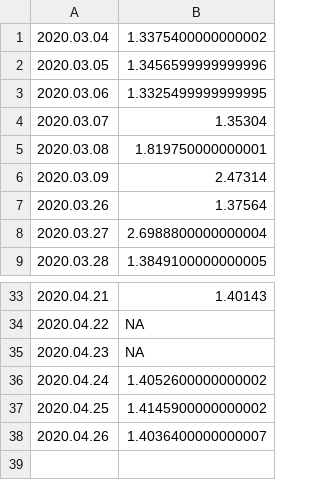
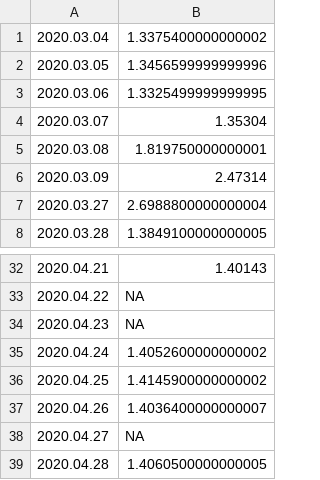
Before and after one commit to mozilla-mobile/fenix-nightly-perftest-results, a CSV file: hanoob-results.csv, drawn as a sheet; only a part is shown, gaps mark what is left out; removed rows and columns are numbered as before the commit, all else as after; the diff names each change by its address in the sheet, - before the commit and + after, or states it on an @@ line.

Commit message:
Graph the results.

```diff
--- a/hanoob-results.csv
+++ b/hanoob-results.csv
-row 7: 2020.03.26 | 1.37564
+row 38: 2020.04.27 | NA
+row 39: 2020.04.28 | 1.4060500000000005
```
Also changed, not shown: al-results.csv, ha-results.csv, 6 other files.
